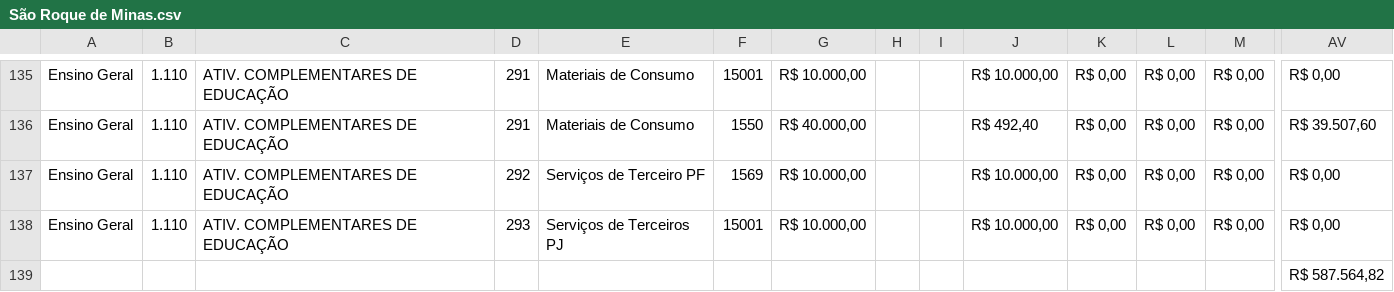
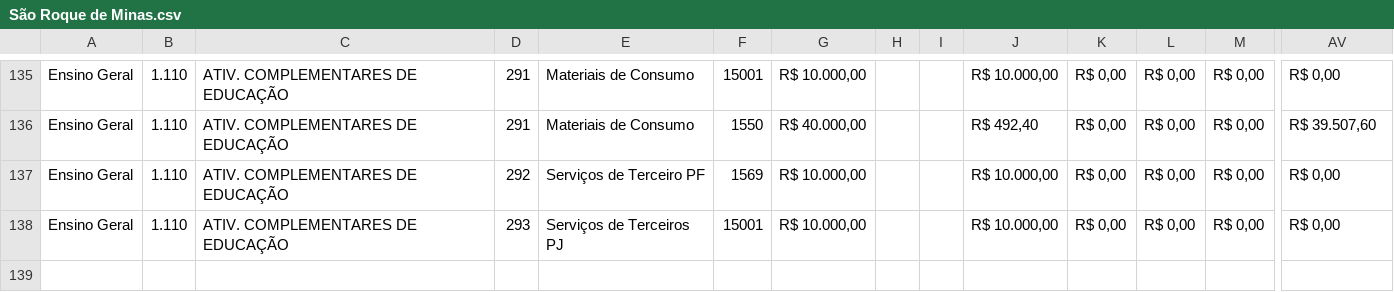
Before and after one commit to TTbrazilian/DashBoard-V3, a CSV file: zEducação/São Roque de Minas.csv, drawn as a sheet; only a part is shown, gaps mark what is left out; rows hold the shown columns only; the diff names each change by its address in the sheet, - before the commit and + after, or states it on an @@ line.

```diff
--- a/zEducação/São Roque de Minas.csv
+++ b/zEducação/São Roque de Minas.csv
-row 139:  |  |  |  |  |  |  |  |  |  |  |  |  | R$ 587.564,82
```
Also changed, not shown: zEducação/São Roque de Minas_R.csv.
